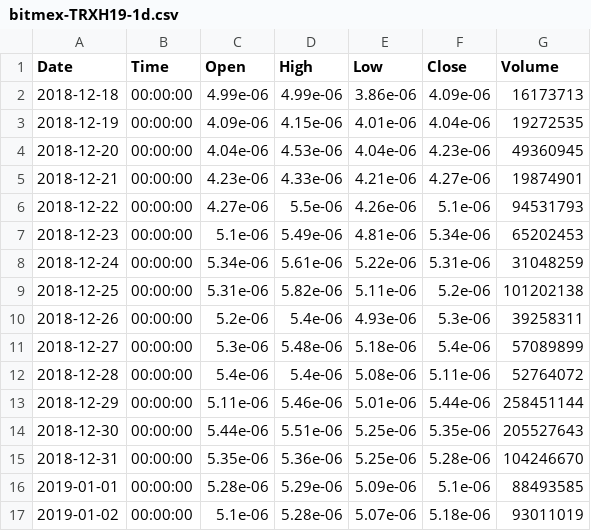
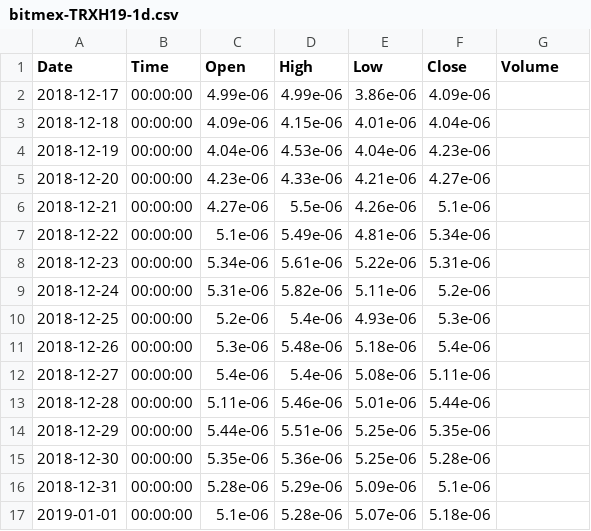
Before and after one commit to Bincentive/TradingData, a CSV file: BitMEX/bitmex-TRXH19-1d.csv, drawn as a sheet; only a part is shown; the diff covers the shown part only.

```diff
--- a/BitMEX/bitmex-TRXH19-1d.csv
+++ b/BitMEX/bitmex-TRXH19-1d.csv
@@ -1,17 +1,17 @@
 Date,Time,Open,High,Low,Close,Volume
-2018-12-18,00:00:00,4.99e-06,4.99e-06,3.86e-06,4.09e-06,16173713
-2018-12-19,00:00:00,4.09e-06,4.15e-06,4.01e-06,4.04e-06,19272535
-2018-12-20,00:00:00,4.04e-06,4.53e-06,4.04e-06,4.23e-06,49360945
-2018-12-21,00:00:00,4.23e-06,4.33e-06,4.21e-06,4.27e-06,19874901
-2018-12-22,00:00:00,4.27e-06,5.5e-06,4.26e-06,5.1e-06,94531793
-2018-12-23,00:00:00,5.1e-06,5.49e-06,4.81e-06,5.34e-06,65202453
-2018-12-24,00:00:00,5.34e-06,5.61e-06,5.22e-06,5.31e-06,31048259
-2018-12-25,00:00:00,5.31e-06,5.82e-06,5.11e-06,5.2e-06,101202138
-2018-12-26,00:00:00,5.2e-06,5.4e-06,4.93e-06,5.3e-06,39258311
-2018-12-27,00:00:00,5.3e-06,5.48e-06,5.18e-06,5.4e-06,57089899
-2018-12-28,00:00:00,5.4e-06,5.4e-06,5.08e-06,5.11e-06,52764072
-2018-12-29,00:00:00,5.11e-06,5.46e-06,5.01e-06,5.44e-06,258451144
-2018-12-30,00:00:00,5.44e-06,5.51e-06,5.25e-06,5.35e-06,205527643
-2018-12-31,00:00:00,5.35e-06,5.36e-06,5.25e-06,5.28e-06,104246670
-2019-01-01,00:00:00,5.28e-06,5.29e-06,5.09e-06,5.1e-06,88493585
-2019-01-02,00:00:00,5.1e-06,5.28e-06,5.07e-06,5.18e-06,93011019
+2018-12-17,00:00:00,4.99e-06,4.99e-06,3.86e-06,4.09e-06
+2018-12-18,00:00:00,4.09e-06,4.15e-06,4.01e-06,4.04e-06
+2018-12-19,00:00:00,4.04e-06,4.53e-06,4.04e-06,4.23e-06
+2018-12-20,00:00:00,4.23e-06,4.33e-06,4.21e-06,4.27e-06
+2018-12-21,00:00:00,4.27e-06,5.5e-06,4.26e-06,5.1e-06
+2018-12-22,00:00:00,5.1e-06,5.49e-06,4.81e-06,5.34e-06
+2018-12-23,00:00:00,5.34e-06,5.61e-06,5.22e-06,5.31e-06
+2018-12-24,00:00:00,5.31e-06,5.82e-06,5.11e-06,5.2e-06
+2018-12-25,00:00:00,5.2e-06,5.4e-06,4.93e-06,5.3e-06
+2018-12-26,00:00:00,5.3e-06,5.48e-06,5.18e-06,5.4e-06
+2018-12-27,00:00:00,5.4e-06,5.4e-06,5.08e-06,5.11e-06
+2018-12-28,00:00:00,5.11e-06,5.46e-06,5.01e-06,5.44e-06
+2018-12-29,00:00:00,5.44e-06,5.51e-06,5.25e-06,5.35e-06
+2018-12-30,00:00:00,5.35e-06,5.36e-06,5.25e-06,5.28e-06
+2018-12-31,00:00:00,5.28e-06,5.29e-06,5.09e-06,5.1e-06
+2019-01-01,00:00:00,5.1e-06,5.28e-06,5.07e-06,5.18e-06
```
Also changed, not shown: 90 edited cells elsewhere in this file, BitMEX/bitmex-ADAH19-1d.csv, BitMEX/bitmex-BCHH19-1h.csv, 11 other files.
